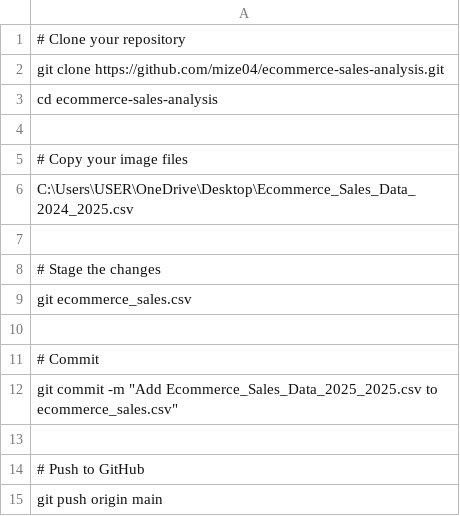
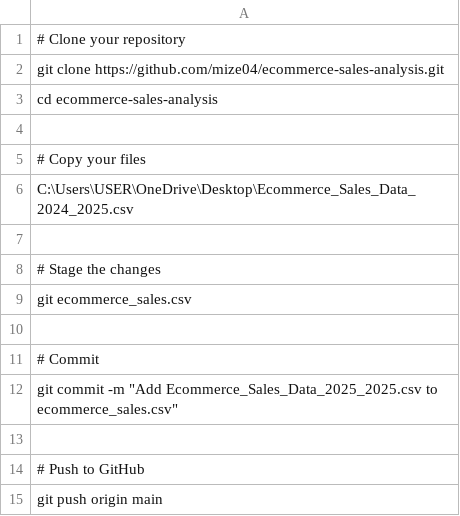
Before and after one commit to mize04/ecommerce-sales-analysis-and-prediction-model, a CSV file: ecommerce_sales.csv, drawn as a sheet.

Commit message:
Modify file copy instructions in ecommerce_sales.csv
Updated instructions for copying files in ecommerce_sales.csv.

```diff
--- a/ecommerce_sales.csv
+++ b/ecommerce_sales.csv
@@ -4,3 +4,3 @@ cd ecommerce-sales-analysis
 
-# Copy your image files
+# Copy your files
 "C:\Users\USER\OneDrive\Desktop\Ecommerce_Sales_Data_2024_2025.csv"
```
